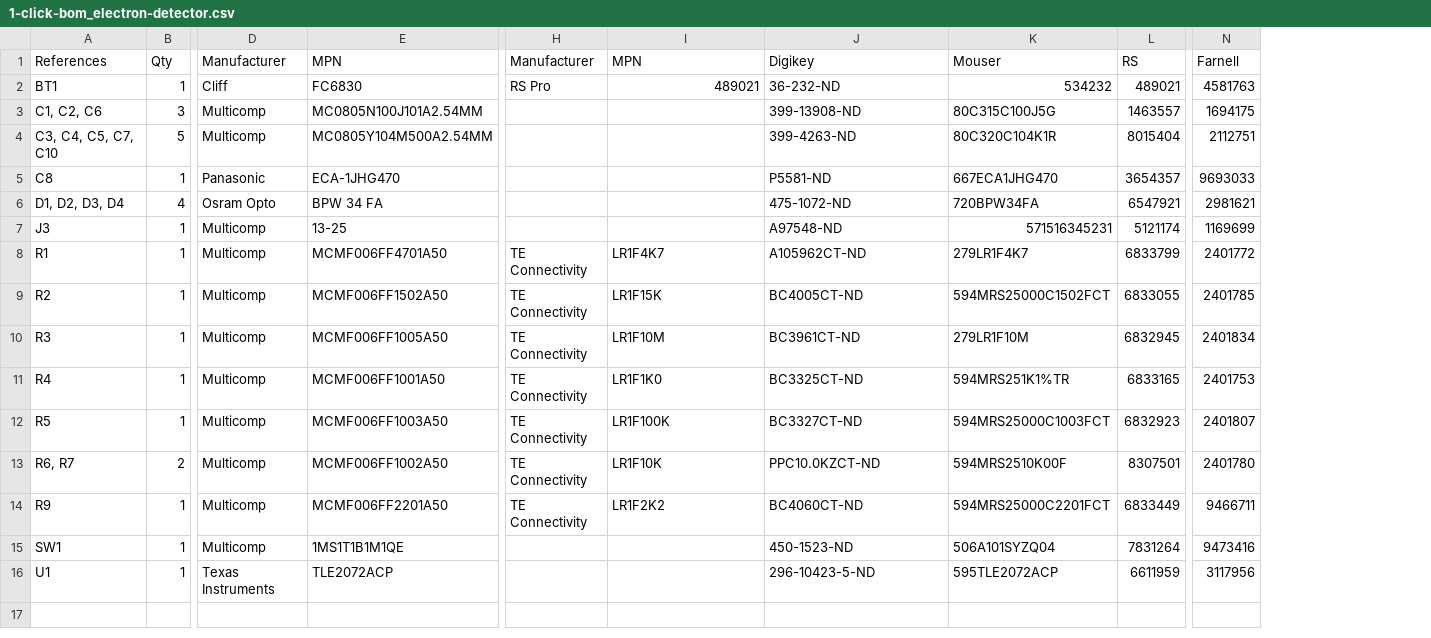
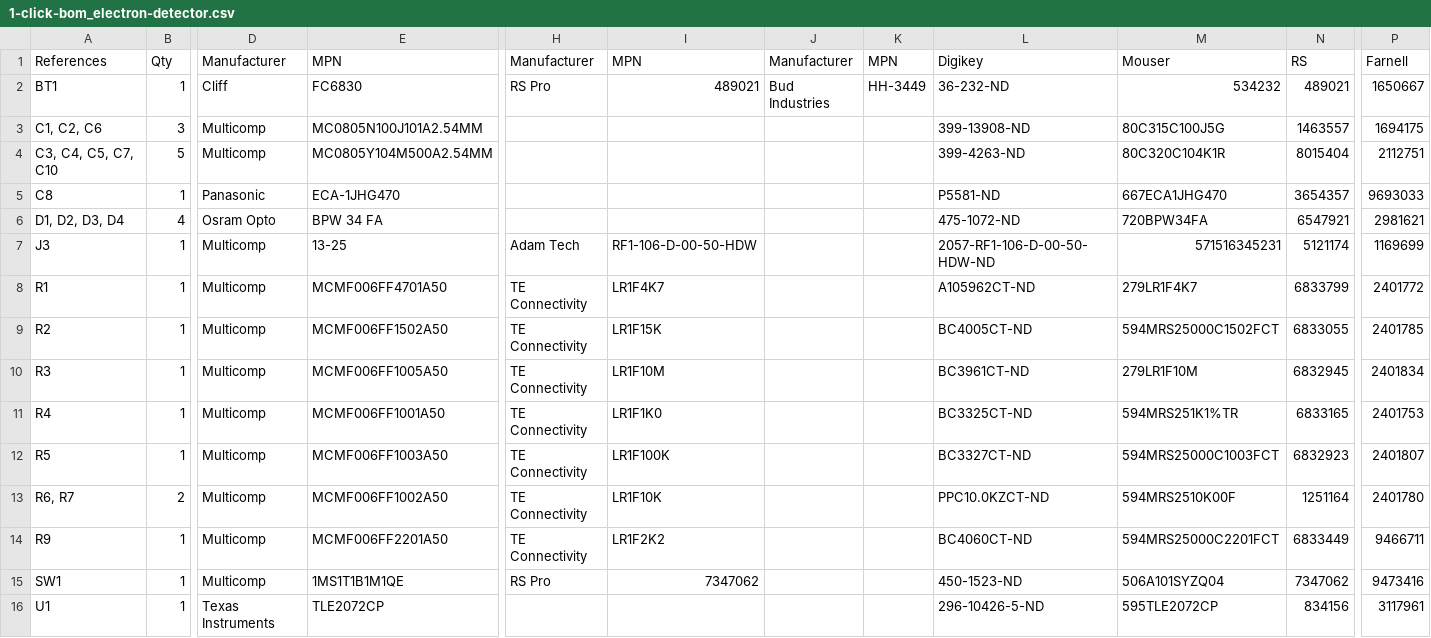
Before and after one commit to ozel/DIY_particle_detector, a CSV file: hardware/V1.2/bom/1-click-bom_electron-detector.csv, drawn as a sheet; only a part is shown, gaps mark what is left out; addresses are those after the commit; the diff names each change by its address in the sheet, - before the commit and + after, or states it on an @@ line.

```diff
--- a/hardware/V1.2/bom/1-click-bom_electron-detector.csv
+++ b/hardware/V1.2/bom/1-click-bom_electron-detector.csv
+column J, rows 1-2: Manufacturer | Bud Industries
+column K, rows 1-2: MPN | HH-3449
-P2: 4581763
+P2: 1650667
-H7: (empty)
+H7: Adam Tech
-I7: (empty)
+I7: RF1-106-D-00-50-HDW
-L7: A97548-ND
+L7: 2057-RF1-106-D-00-50-HDW-ND
-N13: 8307501
+N13: 1251164
-H15: (empty)
+H15: RS Pro
-I15: (empty)
+I15: 7347062
-N15: 7831264
+N15: 7347062
-E16: TLE2072ACP
+E16: TLE2072CP
-L16: 296-10423-5-ND
+L16: 296-10426-5-ND
-M16: 595TLE2072ACP
+M16: 595TLE2072CP
-N16: 6611959
+N16: 834156
-P16: 3117956
+P16: 3117961
```
Also changed, not shown: hardware/V1.2/bom/1-click-bom_alpha-spectrometer.csv.
